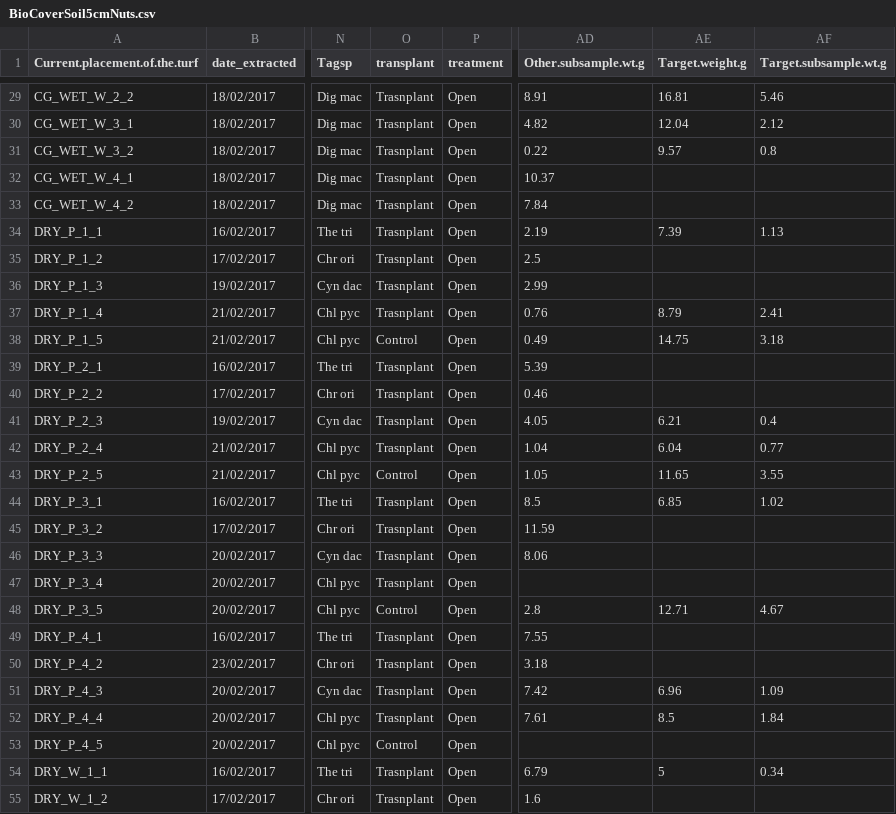
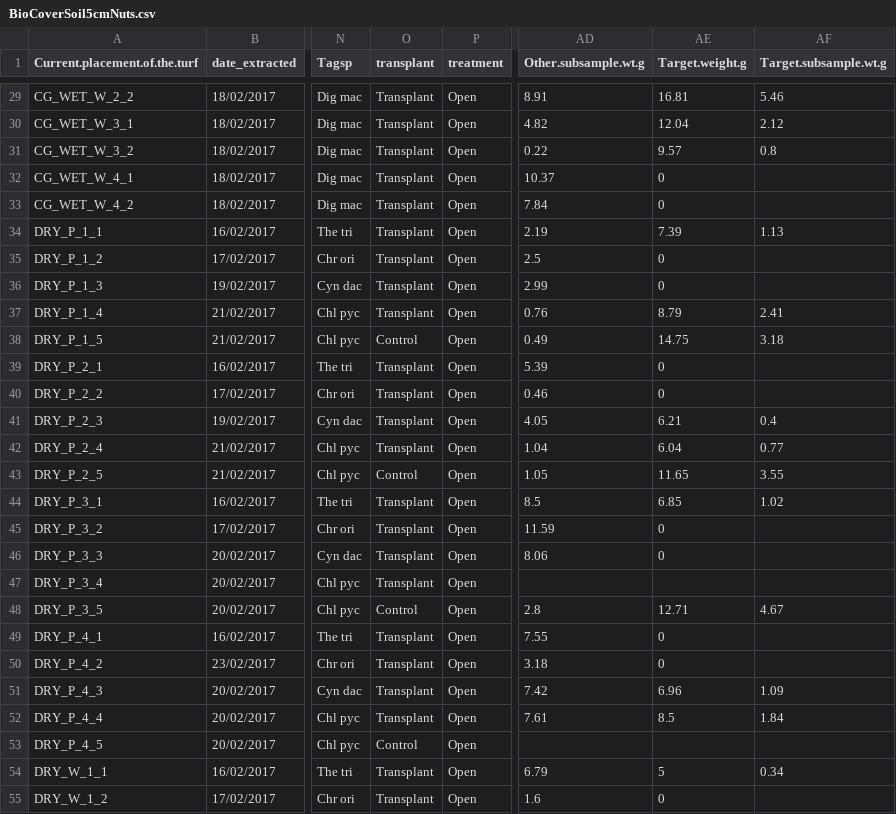
Before and after one commit to JamesDMSpeed/AfricanBioServices-Vegetation-and-soils, a CSV file: Transplant experiment/BioCoverSoil5cmNuts.csv, drawn as a sheet; only a part is shown, gaps mark what is left out; the diff covers the shown part only; the diff names each change by its address in the sheet, - before the commit and + after, or states it on an @@ line.

Commit message:
Mixed model analysis of plant and soil data for transplant experiment and calculation of homefield advantage

```diff
--- a/Transplant experiment/BioCoverSoil5cmNuts.csv
+++ b/Transplant experiment/BioCoverSoil5cmNuts.csv
-O29:O37 (transplant): Trasnplant
+O29:O37 (transplant): Transplant
-AE32:AE33 (Target.weight.g): (empty)
+AE32:AE33 (Target.weight.g): 0
-AE35:AE36 (Target.weight.g): (empty)
+AE35:AE36 (Target.weight.g): 0
-O39:O42 (transplant): Trasnplant
+O39:O42 (transplant): Transplant
-AE39:AE40 (Target.weight.g): (empty)
+AE39:AE40 (Target.weight.g): 0
-O44:O47 (transplant): Trasnplant
+O44:O47 (transplant): Transplant
-AE45:AE46 (Target.weight.g): (empty)
+AE45:AE46 (Target.weight.g): 0
-O49:O52 (transplant): Trasnplant
+O49:O52 (transplant): Transplant
-AE49:AE50 (Target.weight.g): (empty)
+AE49:AE50 (Target.weight.g): 0
-O54:O55 (transplant): Trasnplant
+O54:O55 (transplant): Transplant
-AE55 (Target.weight.g): (empty)
+AE55 (Target.weight.g): 0
```
Also changed, not shown: 150 edited cells elsewhere in this file, 5 other files.
